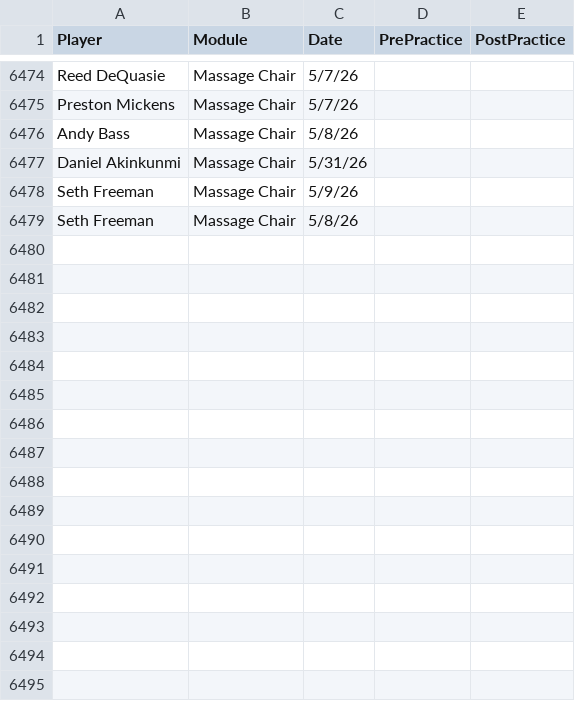
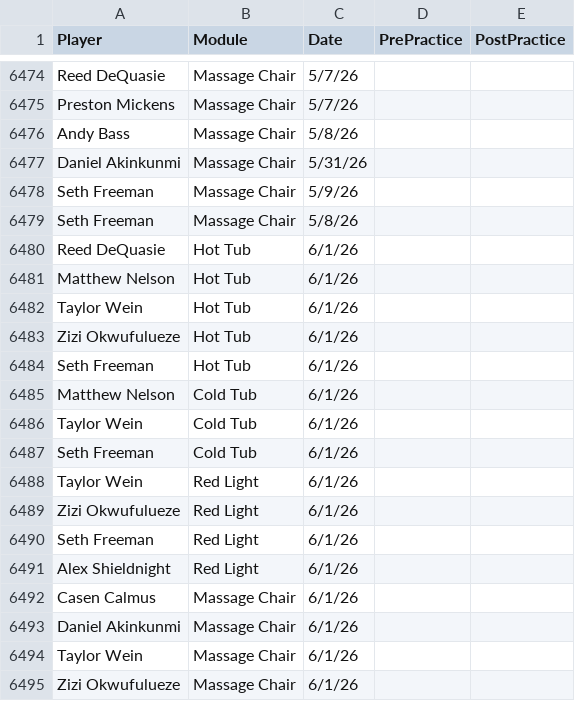
Before and after one commit to emmettj634-png/recovery-dashboard, a CSV file: eliterecoverykey.csv, drawn as a sheet; only a part is shown, gaps mark what is left out.

Commit message:
Update eliterecoverykey.csv

```diff
--- a/eliterecoverykey.csv
+++ b/eliterecoverykey.csv
@@ -6479 +6479,17 @@ Seth Freeman,Massage Chair,5/9/26,,
 Seth Freeman,Massage Chair,5/8/26,,
+Reed DeQuasie,Hot Tub,6/1/26,,
+Matthew Nelson,Hot Tub,6/1/26,,
+Taylor Wein,Hot Tub,6/1/26,,
+Zizi Okwufulueze,Hot Tub,6/1/26,,
+Seth Freeman,Hot Tub,6/1/26,,
+Matthew Nelson,Cold Tub,6/1/26,,
+Taylor Wein,Cold Tub,6/1/26,,
+Seth Freeman,Cold Tub,6/1/26,,
+Taylor Wein,Red Light,6/1/26,,
+Zizi Okwufulueze,Red Light,6/1/26,,
+Seth Freeman,Red Light,6/1/26,,
+Alex Shieldnight,Red Light,6/1/26,,
+Casen Calmus,Massage Chair,6/1/26,,
+Daniel Akinkunmi,Massage Chair,6/1/26,,
+Taylor Wein,Massage Chair,6/1/26,,
+Zizi Okwufulueze,Massage Chair,6/1/26,,
```
